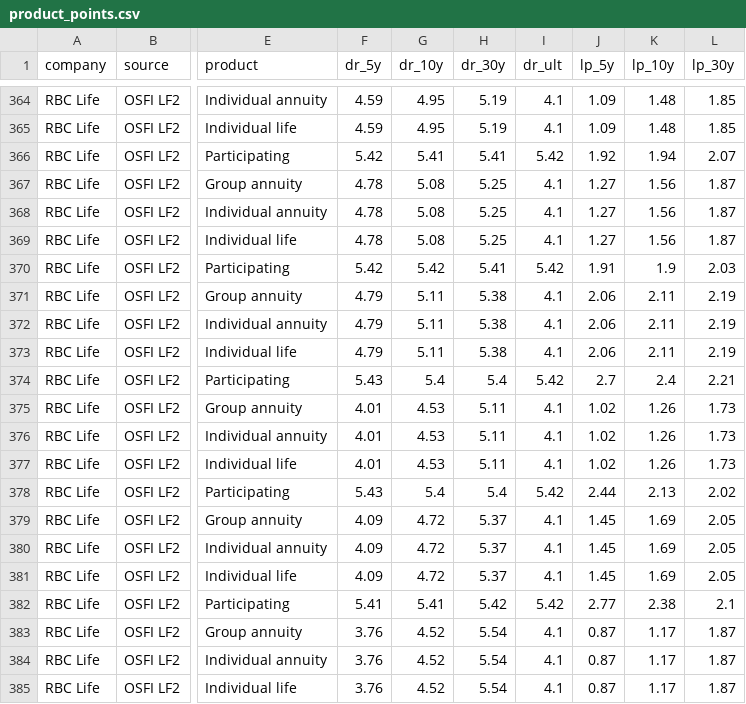
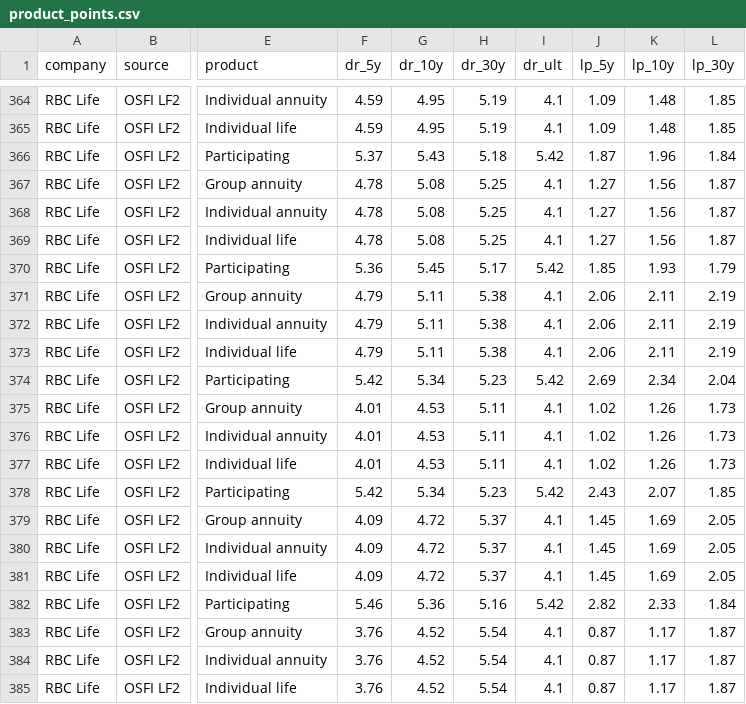
Before and after one commit to abiddobani/InsuranceCompanies, a CSV file: analysis/discount_curves/dashboard/product_points.csv, drawn as a sheet; only a part is shown, gaps mark what is left out; the diff covers the shown part only; the diff names each change by its address in the sheet, - before the commit and + after, or states it on an @@ line.

```diff
--- a/analysis/discount_curves/dashboard/product_points.csv
+++ b/analysis/discount_curves/dashboard/product_points.csv
-F366 (dr_5y): 5.42
+F366 (dr_5y): 5.37
-G366 (dr_10y): 5.41
+G366 (dr_10y): 5.43
-H366 (dr_30y): 5.41
+H366 (dr_30y): 5.18
-J366 (lp_5y): 1.92
+J366 (lp_5y): 1.87
-K366 (lp_10y): 1.94
+K366 (lp_10y): 1.96
-L366 (lp_30y): 2.07
+L366 (lp_30y): 1.84
-F370 (dr_5y): 5.42
+F370 (dr_5y): 5.36
-G370 (dr_10y): 5.42
+G370 (dr_10y): 5.45
-H370 (dr_30y): 5.41
+H370 (dr_30y): 5.17
-J370 (lp_5y): 1.91
+J370 (lp_5y): 1.85
-K370 (lp_10y): 1.9
+K370 (lp_10y): 1.93
-L370 (lp_30y): 2.03
+L370 (lp_30y): 1.79
-F374 (dr_5y): 5.43
+F374 (dr_5y): 5.42
-G374 (dr_10y): 5.4
+G374 (dr_10y): 5.34
-H374 (dr_30y): 5.4
+H374 (dr_30y): 5.23
-J374 (lp_5y): 2.7
+J374 (lp_5y): 2.69
-K374 (lp_10y): 2.4
+K374 (lp_10y): 2.34
-L374 (lp_30y): 2.21
+L374 (lp_30y): 2.04
-F378 (dr_5y): 5.43
+F378 (dr_5y): 5.42
-G378 (dr_10y): 5.4
+G378 (dr_10y): 5.34
-H378 (dr_30y): 5.4
+H378 (dr_30y): 5.23
-J378 (lp_5y): 2.44
+J378 (lp_5y): 2.43
-K378 (lp_10y): 2.13
+K378 (lp_10y): 2.07
-L378 (lp_30y): 2.02
+L378 (lp_30y): 1.85
-F382 (dr_5y): 5.41
+F382 (dr_5y): 5.46
-G382 (dr_10y): 5.41
+G382 (dr_10y): 5.36
-H382 (dr_30y): 5.42
+H382 (dr_30y): 5.16
-J382 (lp_5y): 2.77
+J382 (lp_5y): 2.82
-K382 (lp_10y): 2.38
+K382 (lp_10y): 2.33
-L382 (lp_30y): 2.1
+L382 (lp_30y): 1.84
```
Also changed, not shown: 15 edited cells elsewhere in this file, analysis/discount_curves/dashboard/product_curves.csv, 6 other files.
